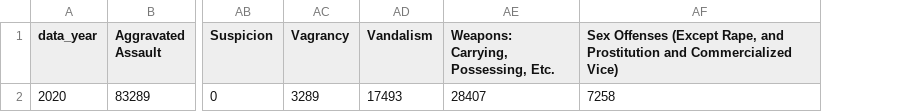
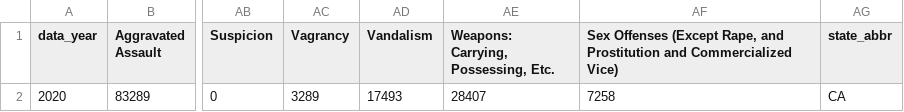
Before and after one commit to cllghn/datasets, a CSV file: fbi_crime_data/CA/ca_state_arrests_2020.csv, drawn as a sheet; only a part is shown, gaps mark what is left out; the diff names each change by its address in the sheet, - before the commit and + after, or states it on an @@ line.

Commit message:
CA arrests

```diff
--- a/fbi_crime_data/CA/ca_state_arrests_2020.csv
+++ b/fbi_crime_data/CA/ca_state_arrests_2020.csv
+column AG (state_abbr), row 2: CA
```
